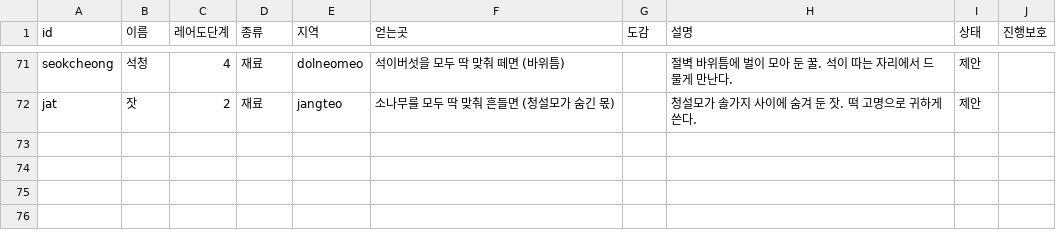
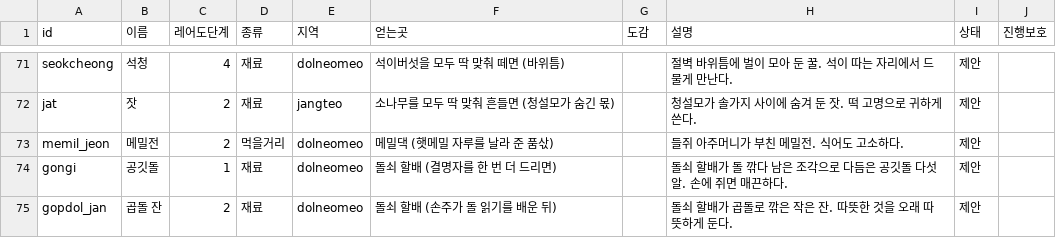
Before and after one commit to MATTTTJ/PACKOON, a CSV file: design/data/items.csv, drawn as a sheet; only a part is shown, gaps mark what is left out.

```diff
--- a/design/data/items.csv
+++ b/design/data/items.csv
@@ -72 +72,4 @@ seokcheong,석청,4,재료,dolneomeo,석이버섯을 모두 딱 맞춰 떼면 (
 jat,잣,2,재료,jangteo,소나무를 모두 딱 맞춰 흔들면 (청설모가 숨긴 몫),,청설모가 솔가지 사이에 숨겨 둔 잣. 떡 고명으로 귀하게 쓴다.,제안,
+memil_jeon,메밀전,2,먹을거리,dolneomeo,메밀댁 (햇메밀 자루를 날라 준 품삯),,들쥐 아주머니가 부친 메밀전. 식어도 고소하다.,제안,
+gongi,공깃돌,1,재료,dolneomeo,돌쇠 할배 (결명자를 한 번 더 드리면),,돌쇠 할배가 돌 깎다 남은 조각으로 다듬은 공깃돌 다섯 알. 손에 쥐면 매끈하다.,제안,
+gopdol_jan,곱돌 잔,2,재료,dolneomeo,돌쇠 할배 (손주가 돌 읽기를 배운 뒤),,돌쇠 할배가 곱돌로 깎은 작은 잔. 따뜻한 것을 오래 따뜻하게 둔다.,제안,
```
Also changed, not shown: design/data/decisions.csv, design/data/notebook.csv, 7 other files.
